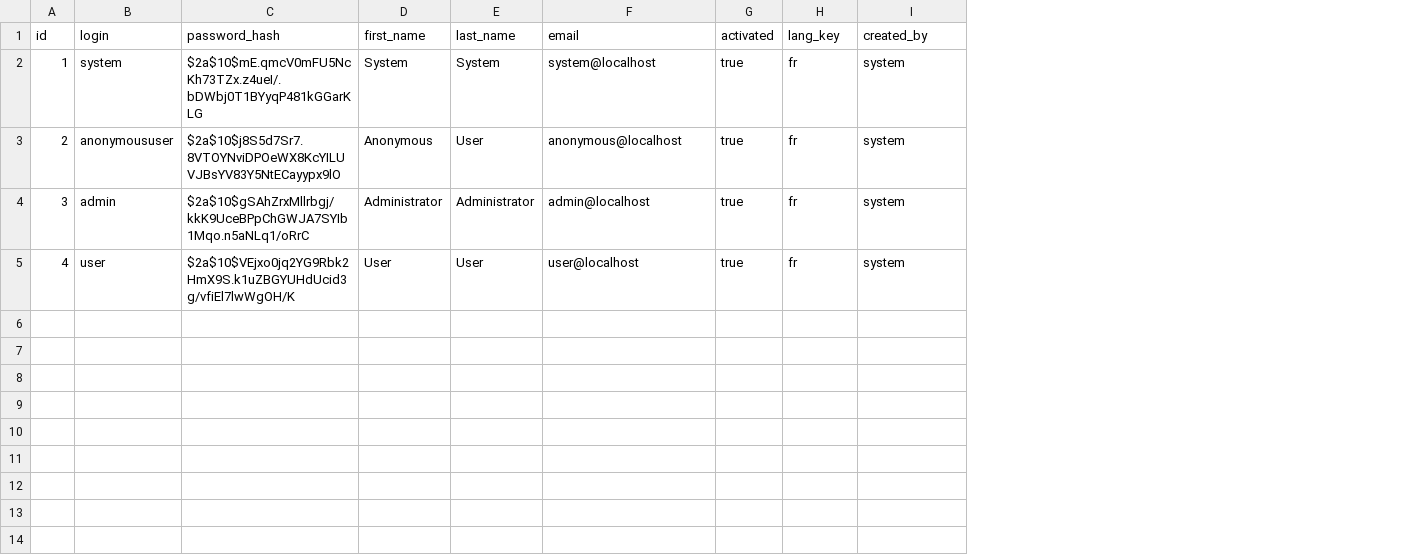
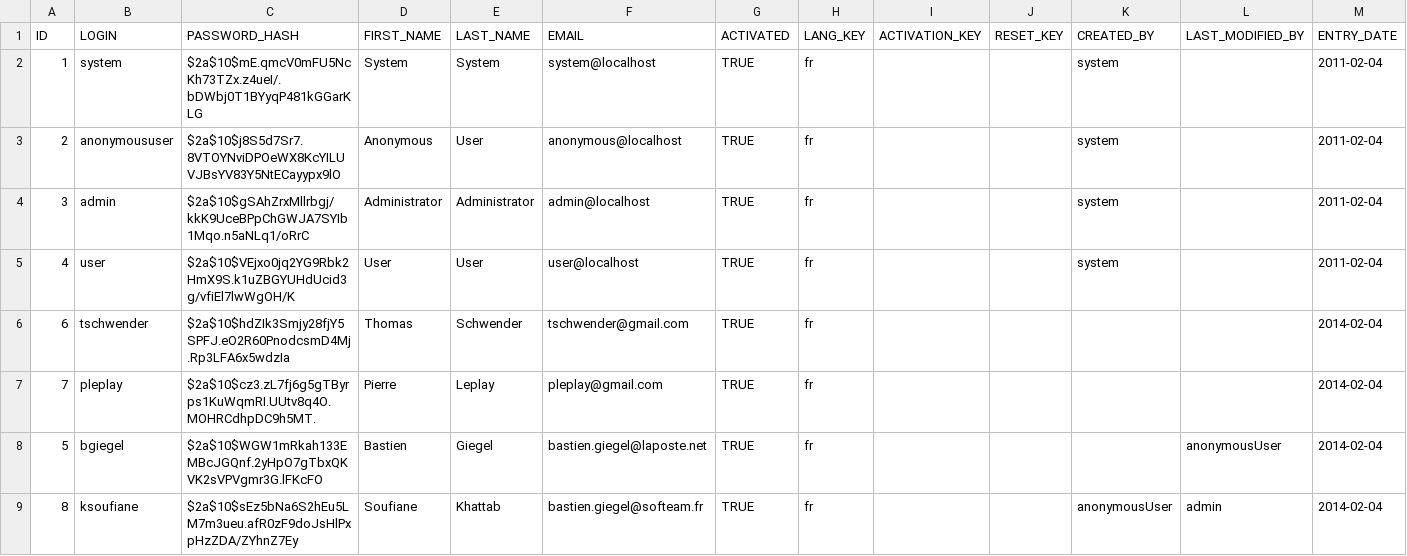
Before and after one commit to bgiegel/Starpoints-app, a CSV file: src/main/resources/config/liquibase/users.csv, drawn as a sheet; removed rows and columns are numbered as before the commit, all else as after; the diff names each change by its address in the sheet, - before the commit and + after, or states it on an @@ line.

Commit message:
Suppression de l'entité Person. Remplacement par l'entité User de jHipster. Rajout du champs entryDate. Configuration pour l'envoie des emails.

```diff
--- a/src/main/resources/config/liquibase/users.csv
+++ b/src/main/resources/config/liquibase/users.csv
-column G, rows 2-5: all true
+column G, rows 2-5: all TRUE
+column I, empty
+column J, empty
+column L, empty
+column M, rows 2-5: all 2011-02-04
-row 1: id | login | password_hash | first_name | last_name | email | activated | lang_key | created_by
+row 1: ID | LOGIN | PASSWORD_HASH | FIRST_NAME | LAST_NAME | EMAIL | ACTIVATED | LANG_KEY | ACTIVATION_KEY | RESET_KEY | CREATED_BY | LAST_MODIFIED_BY | ENTRY_DATE
+row 6: 6 | tschwender | $2a$10$hdZIk3Smjy28fjY5SPFJ.eO2R60PnodcsmD4Mj.Rp3LFA6x5wdzIa | Thomas | Schwender | tschwender@gmail.com | TRUE | fr |  |  |  |  | 2014-02-04
+row 7: 7 | pleplay | $2a$10$cz3.zL7fj6g5gTByrps1KuWqmRI.UUtv8q4O.MOHRCdhpDC9h5MT. | Pierre | Leplay | pleplay@gmail.com | TRUE | fr |  |  |  |  | 2014-02-04
+row 8: 5 | bgiegel | $2a$10$WGW1mRkah133EMBcJGQnf.2yHpO7gTbxQKVK2sVPVgmr3G.lFKcFO | Bastien | Giegel | bastien.giegel@laposte.net | TRUE | fr |  |  |  | anonymousUser | 2014-02-04
+row 9: 8 | ksoufiane | $2a$10$sEz5bNa6S2hEu5LM7m3ueu.afR0zF9doJsHlPxpHzZDA/ZYhnZ7Ey | Soufiane | Khattab | bastien.giegel@softeam.fr | TRUE | fr |  |  | anonymousUser | admin | 2014-02-04
```
Also changed, not shown: src/main/resources/config/data/contribution.csv, 54 other files.
